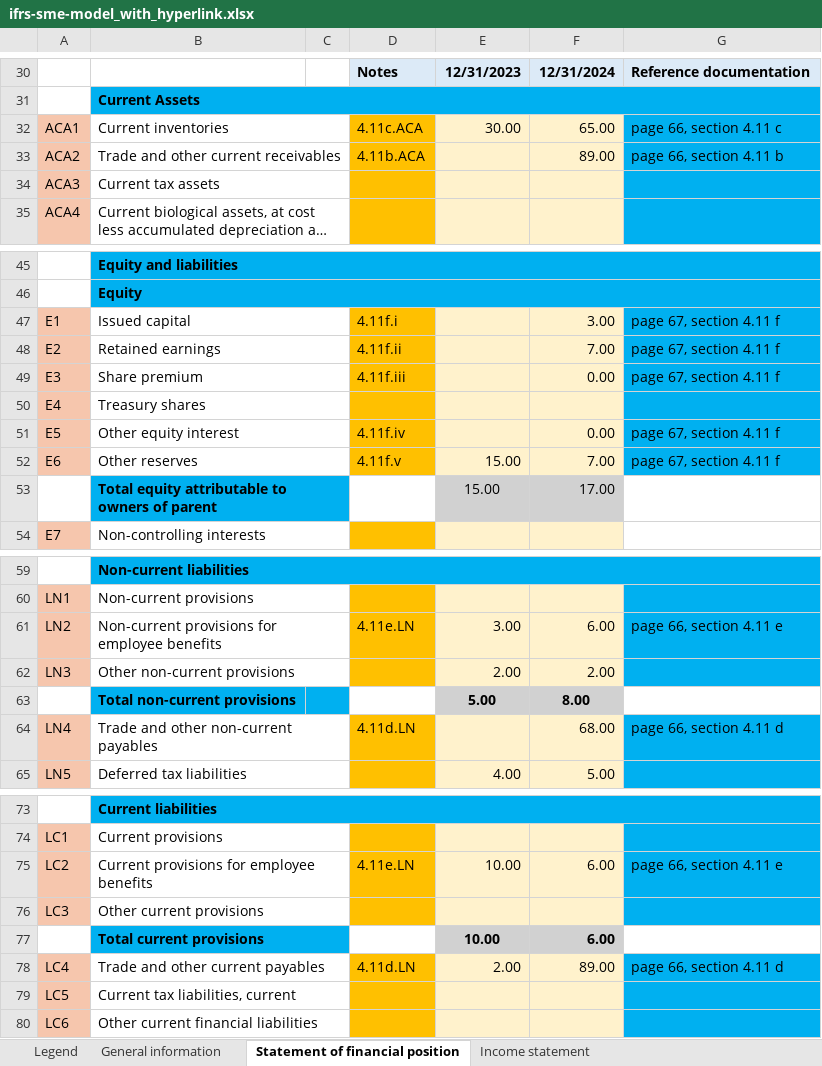
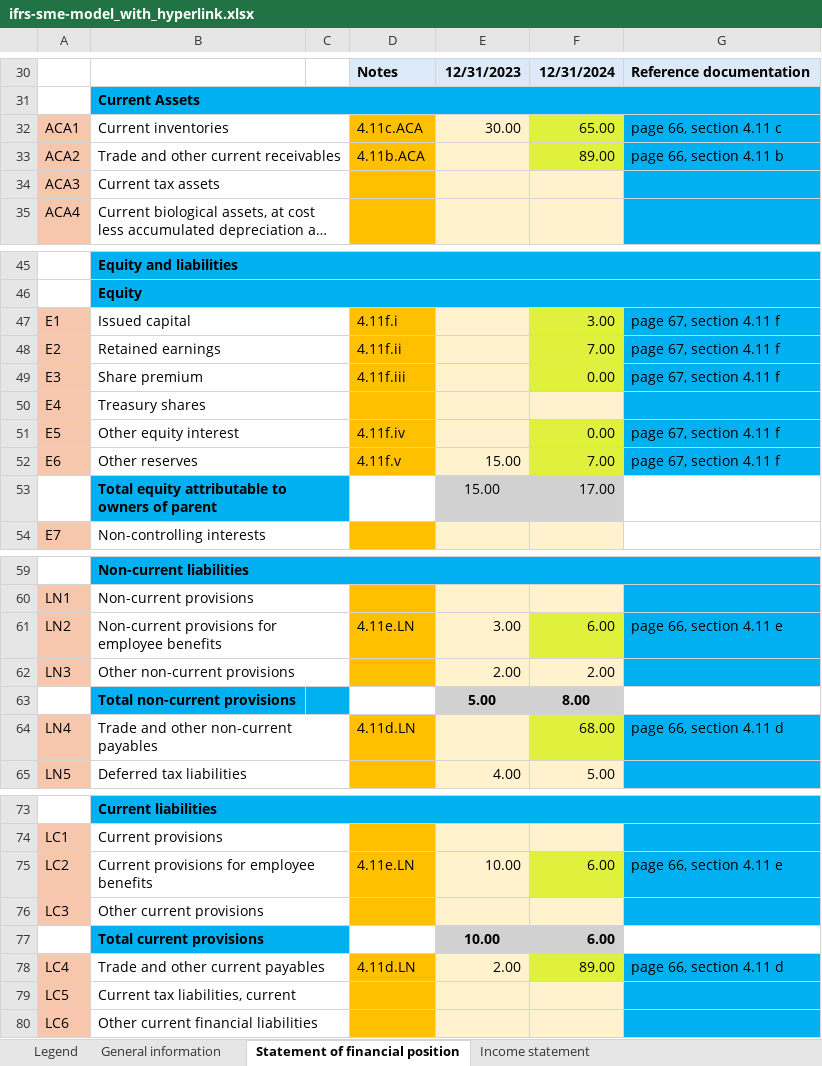
Before and after one commit to BananaAccounting/IFRS, an Excel workbook: ifrs-sme-model_with_hyperlink.xlsx, sheet Statement of financial position, drawn as a sheet; only a part is shown, gaps mark what is left out; long unchanged cells end in …; values as stored, in another font and other column widths than the file's, no borders; charts and pictures and conditional formats not drawn; the diff covers the shown part only; the diff names each change by its address in the sheet, - before the commit and + after, or states it on an @@ line.

Commit message:
update models
Insert new layout and functions in model with hyperlink

```diff
--- a/ifrs-sme-model_with_hyperlink.xlsx (sheet Statement of financial position)
+++ b/ifrs-sme-model_with_hyperlink.xlsx (sheet Statement of financial position)
-F32:F33 fill: #FFF2CC
+F32:F33 fill: #E0F13D
-F47:F49 fill: #FFF2CC
+F47:F49 fill: #E0F13D
-F51:F52 fill: #FFF2CC
+F51:F52 fill: #E0F13D
-F61 fill: #FFF2CC
+F61 fill: #E0F13D
-F64 fill: #FFF2CC
+F64 fill: #E0F13D
-F75 fill: #FFF2CC
+F75 fill: #E0F13D
-F78 fill: #FFF2CC
+F78 fill: #E0F13D
```
Also changed, not shown: cell formats elsewhere in this sheet, sheet Cash flow statement - indirect, sheet Income statement, charts or pictures, ifrs-sme-model.xlsx.
